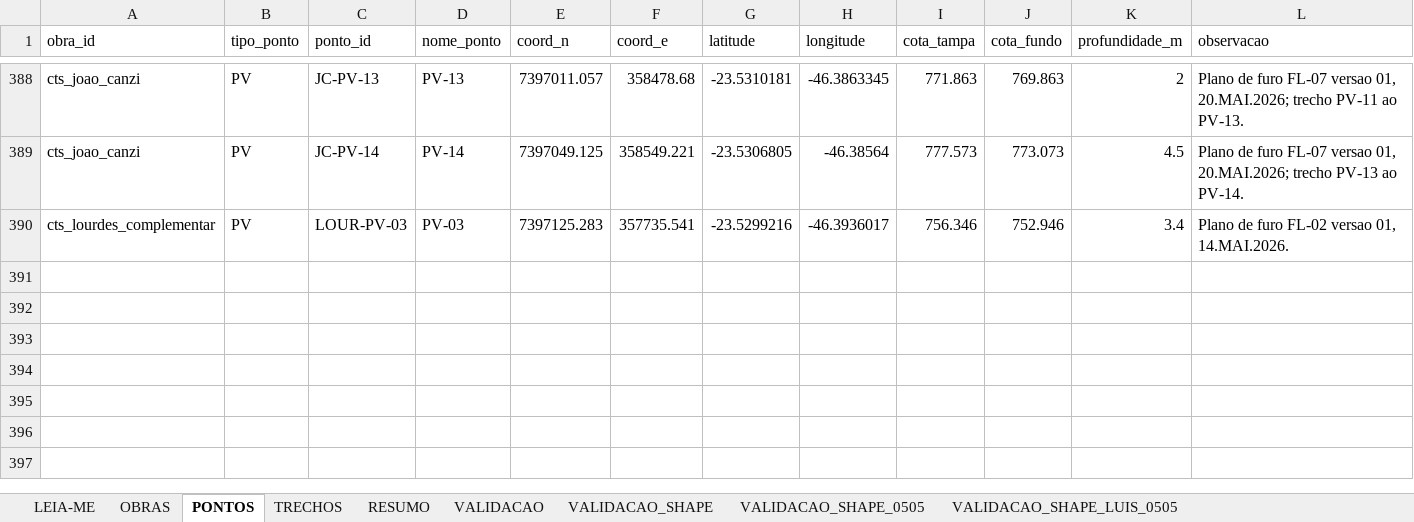
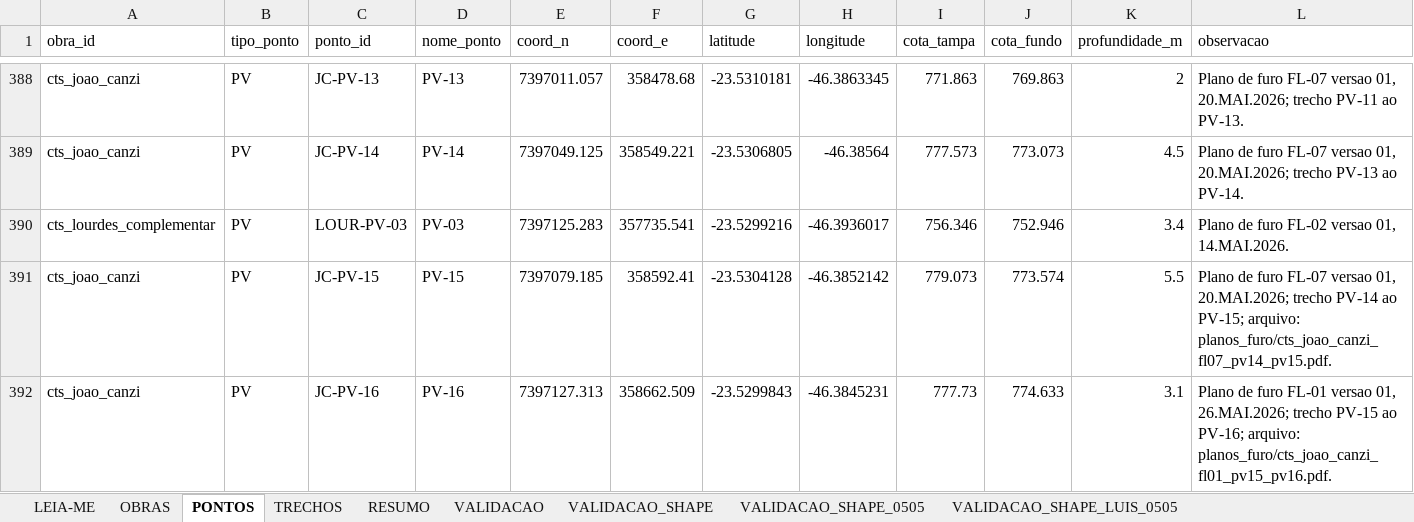
Before and after one commit to integra6a-star/dashboard-obras, an Excel workbook: docs/planilha_base_mapa.xlsx, sheet PONTOS, drawn as a sheet; only a part is shown, gaps mark what is left out; values as stored, in another font and other column widths than the file's, no borders; the diff names each change by its address in the sheet, - before the commit and + after, or states it on an @@ line.

Commit message:
Adiciona planos de furo Joao Canzi PV14 PV16

```diff
--- a/docs/planilha_base_mapa.xlsx (sheet PONTOS)
+++ b/docs/planilha_base_mapa.xlsx (sheet PONTOS)
+row 391: cts_joao_canzi | PV | JC-PV-15 | PV-15 | 7397079.185 | 358592.41 | -23.5304128 | -46.3852142 | 779.073 | 773.574 | 5.5 | Plano de furo FL-07 versao 01, 20.MAI.2026; trecho PV-14 ao PV-15; arquivo: planos_furo/cts_joao_canzi_fl07_pv14_pv15.pdf.
+row 392: cts_joao_canzi | PV | JC-PV-16 | PV-16 | 7397127.313 | 358662.509 | -23.5299843 | -46.3845231 | 777.73 | 774.633 | 3.1 | Plano de furo FL-01 versao 01, 26.MAI.2026; trecho PV-15 ao PV-16; arquivo: planos_furo/cts_joao_canzi_fl01_pv15_pv16.pdf.
```
Also changed, not shown: sheet TRECHOS, planilha_base_mapa.xlsx, 12 other files.
